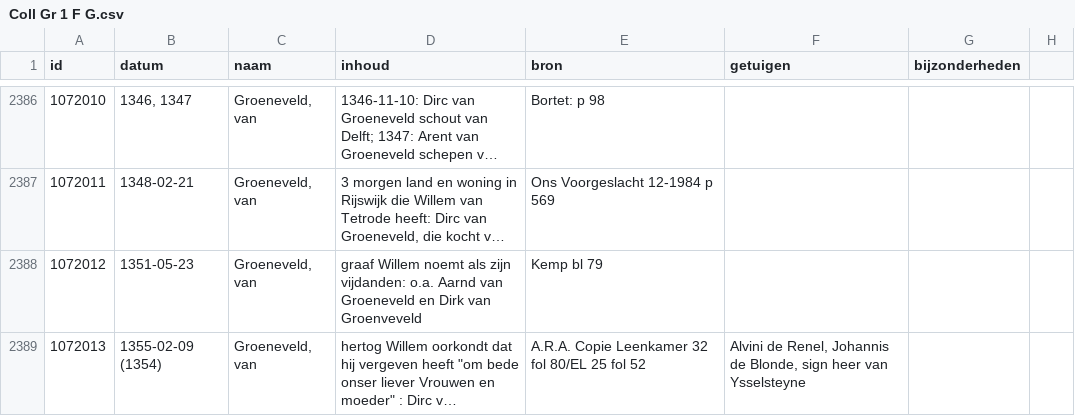
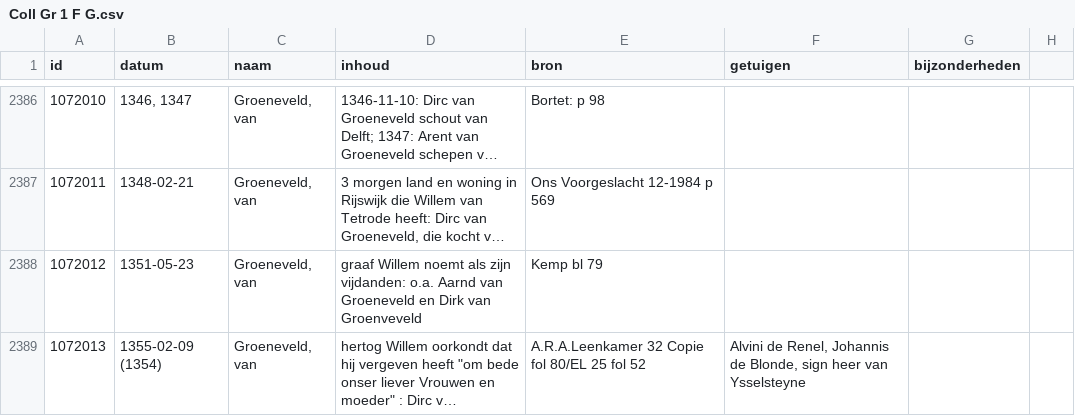
Before and after one commit to collectiegroesbeek/collectiegroesbeek-data, a CSV file: Coll Gr 1 F G.csv, drawn as a sheet; only a part is shown, gaps mark what is left out; long unchanged cells end in …; the diff covers the shown part only; the diff names each change by its address in the sheet, - before the commit and + after, or states it on an @@ line.

```diff
--- a/Coll Gr 1 F G.csv
+++ b/Coll Gr 1 F G.csv
-E2389 (bron): A.R.A. Copie Leenkamer 32 fol 80/EL 25 fol 52
+E2389 (bron): A.R.A.Leenkamer 32 Copie fol 80/EL 25 fol 52
```
Also changed, not shown: 8 edited cells elsewhere in this file, Coll Gr 1 E.csv, Coll Gr 1 M.csv, 14 other files.
